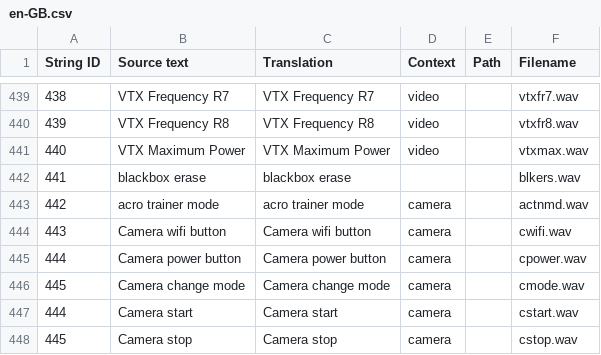
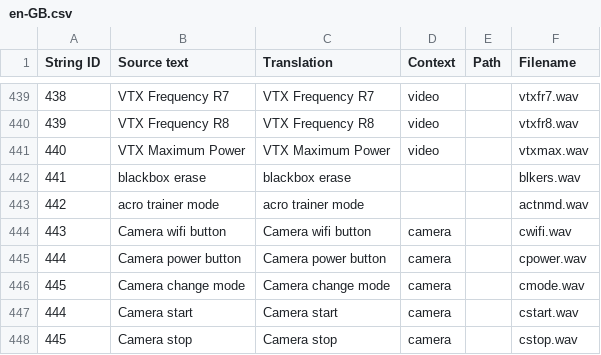
Before and after one commit to EdgeTX/edgetx-sdcard-sounds, a CSV file: voices/en-GB.csv, drawn as a sheet; only a part is shown, gaps mark what is left out.

Commit message:
typo

```diff
--- a/voices/en-GB.csv
+++ b/voices/en-GB.csv
@@ -442,3 +442,3 @@
 "441","blackbox erase","blackbox erase","","","blkers.wav"
-"442","acro trainer mode","acro trainer mode","camera","","actnmd.wav"
+"442","acro trainer mode","acro trainer mode","","","actnmd.wav"
 "443","Camera wifi button","Camera wifi button","camera","","cwifi.wav"
```
